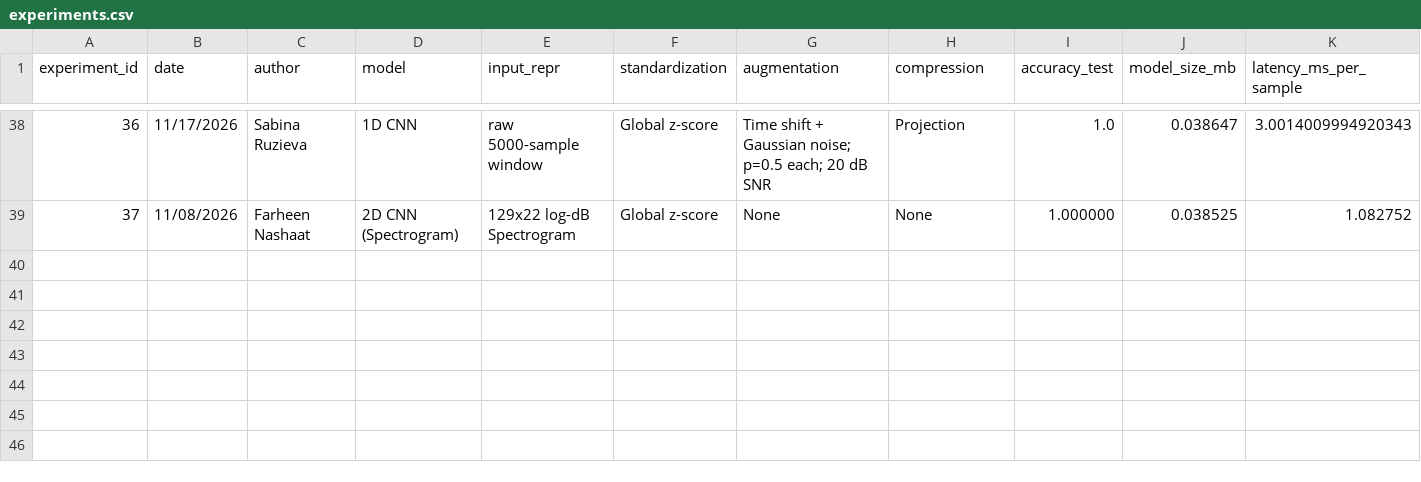
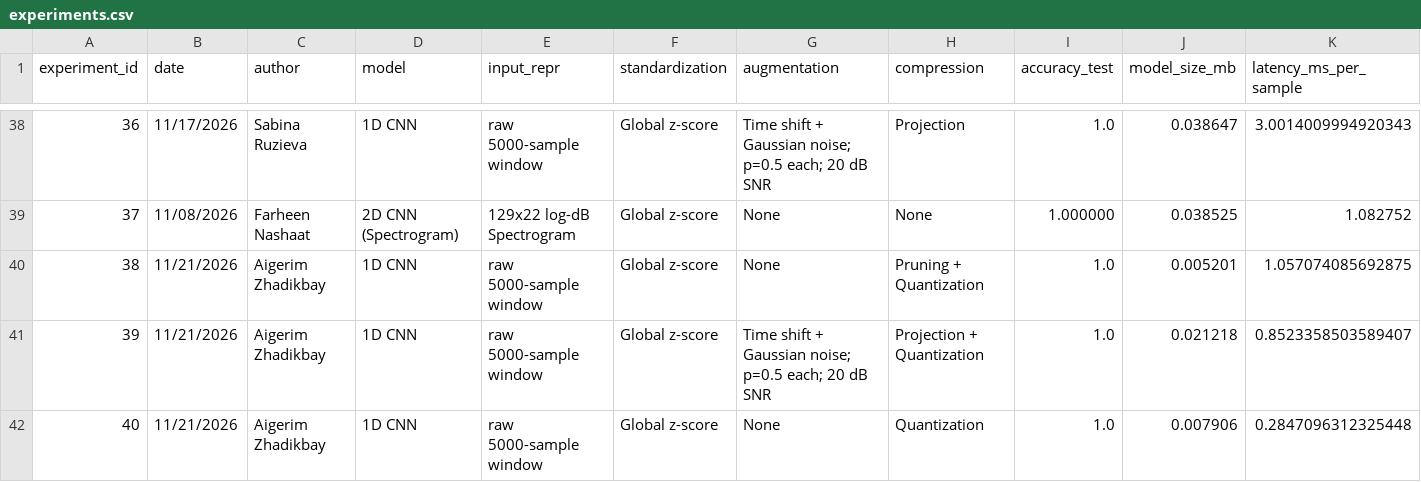
Before and after one commit to Break-Through-Tech/MathWorks-1C-unlocking-embedded-ai-through-efficient-compression, a CSV file: results/experiments.csv, drawn as a sheet; only a part is shown, gaps mark what is left out; rows hold the shown columns only; the diff names each change by its address in the sheet, - before the commit and + after, or states it on an @@ line.

Commit message:
Log combined results (IDs 38-40) and write-up

```diff
--- a/results/experiments.csv
+++ b/results/experiments.csv
+row 40: 38 | 11/21/2026 | Aigerim Zhadikbay | 1D CNN | raw 5000-sample window | Global z-score | None | Pruning + Quantization | 1.0 | 0.005201 | 1.057074085692875
+row 41: 39 | 11/21/2026 | Aigerim Zhadikbay | 1D CNN | raw 5000-sample window | Global z-score | Time shift + Gaussian noise; p=0.5 each; 20 dB SNR | Projection + Quantization | 1.0 | 0.021218 | 0.8523358503589407
+row 42: 40 | 11/21/2026 | Aigerim Zhadikbay | 1D CNN | raw 5000-sample window | Global z-score | None | Quantization | 1.0 | 0.007906 | 0.2847096312325448
```
Also changed, not shown: 1 other file.
